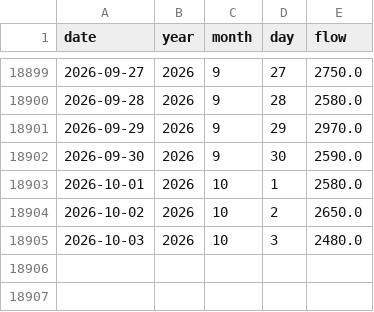
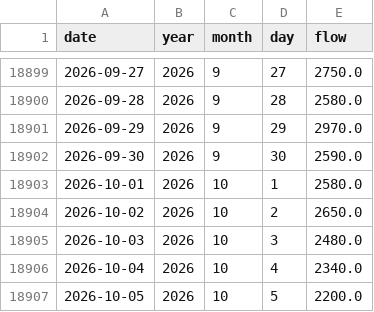
Before and after one commit to morg-boop/river-dashboard, a CSV file: data/usgs_daily.csv, drawn as a sheet; only a part is shown, gaps mark what is left out; the diff names each change by its address in the sheet, - before the commit and + after, or states it on an @@ line.

```diff
--- a/data/usgs_daily.csv
+++ b/data/usgs_daily.csv
+row 18906: 2026-10-04 | 2026 | 10 | 4 | 2340.0
+row 18907: 2026-10-05 | 2026 | 10 | 5 | 2200.0
```
Also changed, not shown: 2 other files.
